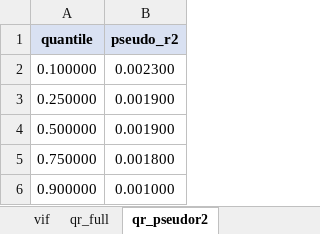
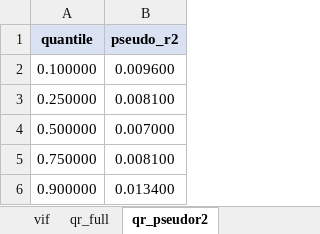
Before and after one commit to Balint-Mariam/qrsus, an Excel workbook: final_outputs/final_tables_formatted.xlsx, sheet qr_pseudor2, drawn as a sheet; values as stored, in another font and other column widths than the file's, no borders; the diff names each change by its address in the sheet, - before the commit and + after, or states it on an @@ line.

```diff
--- a/final_outputs/final_tables_formatted.xlsx (sheet qr_pseudor2)
+++ b/final_outputs/final_tables_formatted.xlsx (sheet qr_pseudor2)
-B2 (pseudo_r2): 0.002300
+B2 (pseudo_r2): 0.009600
-B3 (pseudo_r2): 0.001900
+B3 (pseudo_r2): 0.008100
-B4 (pseudo_r2): 0.001900
+B4 (pseudo_r2): 0.007000
-B5 (pseudo_r2): 0.001800
+B5 (pseudo_r2): 0.008100
-B6 (pseudo_r2): 0.001000
+B6 (pseudo_r2): 0.013400
```
Also changed, not shown: sheet qlp_subsamples_detailed, sheet qlp_full, sheet qr_full, sheet qr_quantile_diff, sheet subsample_summary, sheet diagnostics, 3 more sheets, date_simp_concat.xlsx, final_outputs/excel_tables/table_diagnostics.xlsx, 36 other files.
